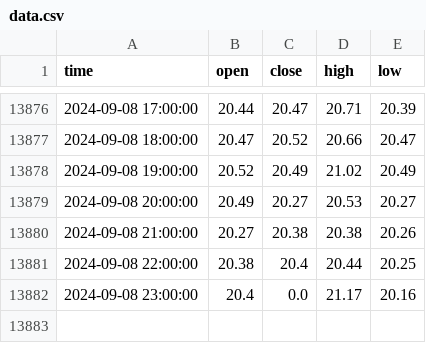
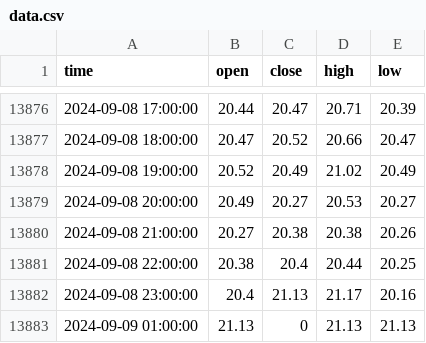
Before and after one commit to gioinocente/SteamMarketCandlestick, a CSV file: data.csv, drawn as a sheet; only a part is shown, gaps mark what is left out.

```diff
--- a/data.csv
+++ b/data.csv
@@ -13881,2 +13881,3 @@ time,open,close,high,low
 2024-09-08 22:00:00,20.38,20.4,20.44,20.25
-2024-09-08 23:00:00,20.4,0.0,21.17,20.16
+2024-09-08 23:00:00,20.4,21.13,21.17,20.16
+2024-09-09 01:00:00,21.13,0,21.13,21.13
```
Also changed, not shown: 1 other file.
